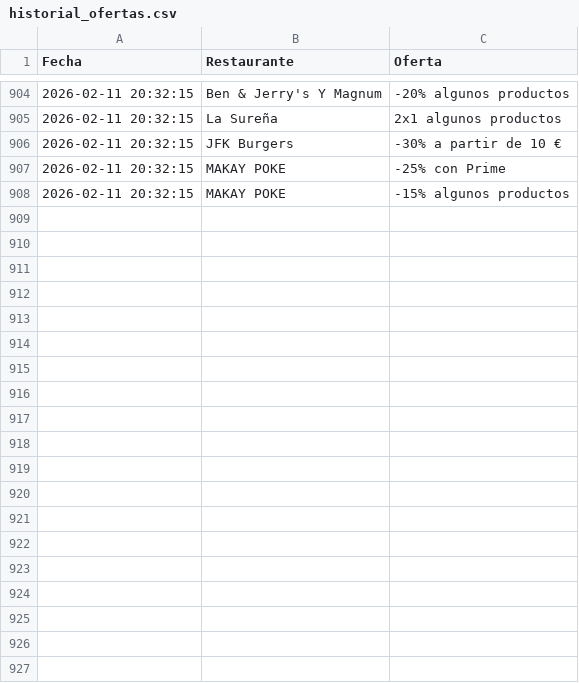
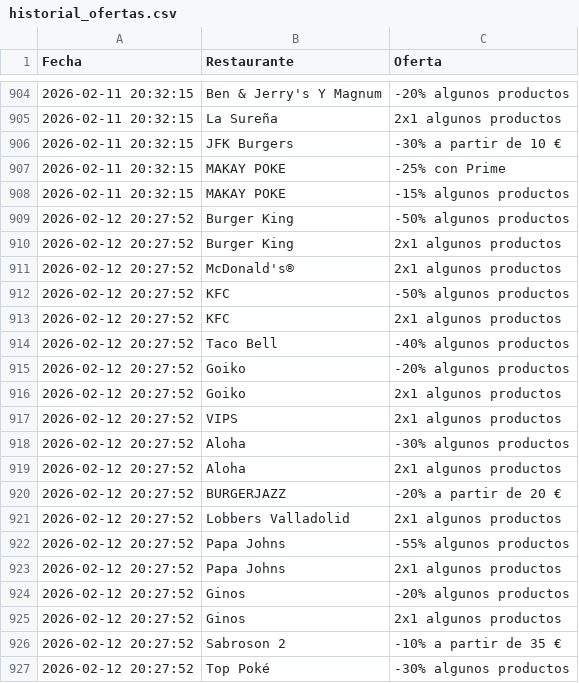
Before and after one commit to adripalenzuela/glovo-scraper, a CSV file: historial_ofertas.csv, drawn as a sheet; only a part is shown, gaps mark what is left out; the diff covers the shown part only; the diff names each change by its address in the sheet, - before the commit and + after, or states it on an @@ line.

Commit message:
Actualización diaria de ofertas

```diff
--- a/historial_ofertas.csv
+++ b/historial_ofertas.csv
+row 909: 2026-02-12 20:27:52 | Burger King | -50% algunos productos
+row 910: 2026-02-12 20:27:52 | Burger King | 2x1 algunos productos
+row 911: 2026-02-12 20:27:52 | McDonald's® | 2x1 algunos productos
+row 912: 2026-02-12 20:27:52 | KFC | -50% algunos productos
+row 913: 2026-02-12 20:27:52 | KFC | 2x1 algunos productos
+row 914: 2026-02-12 20:27:52 | Taco Bell | -40% algunos productos
+row 915: 2026-02-12 20:27:52 | Goiko | -20% algunos productos
+row 916: 2026-02-12 20:27:52 | Goiko | 2x1 algunos productos
+row 917: 2026-02-12 20:27:52 | VIPS | 2x1 algunos productos
+row 918: 2026-02-12 20:27:52 | Aloha | -30% algunos productos
+row 919: 2026-02-12 20:27:52 | Aloha | 2x1 algunos productos
+row 920: 2026-02-12 20:27:52 | BURGERJAZZ | -20% a partir de 20 €
+row 921: 2026-02-12 20:27:52 | Lobbers Valladolid | 2x1 algunos productos
+row 922: 2026-02-12 20:27:52 | Papa Johns | -55% algunos productos
+row 923: 2026-02-12 20:27:52 | Papa Johns | 2x1 algunos productos
+row 924: 2026-02-12 20:27:52 | Ginos | -20% algunos productos
+row 925: 2026-02-12 20:27:52 | Ginos | 2x1 algunos productos
+row 926: 2026-02-12 20:27:52 | Sabroson 2 | -10% a partir de 35 €
+row 927: 2026-02-12 20:27:52 | Top Poké | -30% algunos productos
```
Also changed, not shown: 13 added rows elsewhere in this file.
